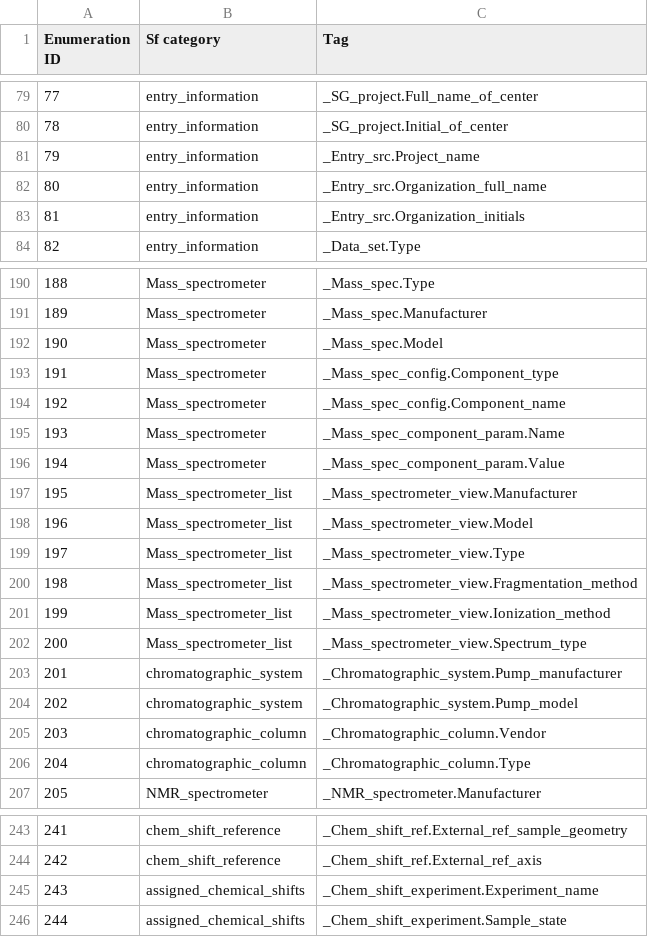
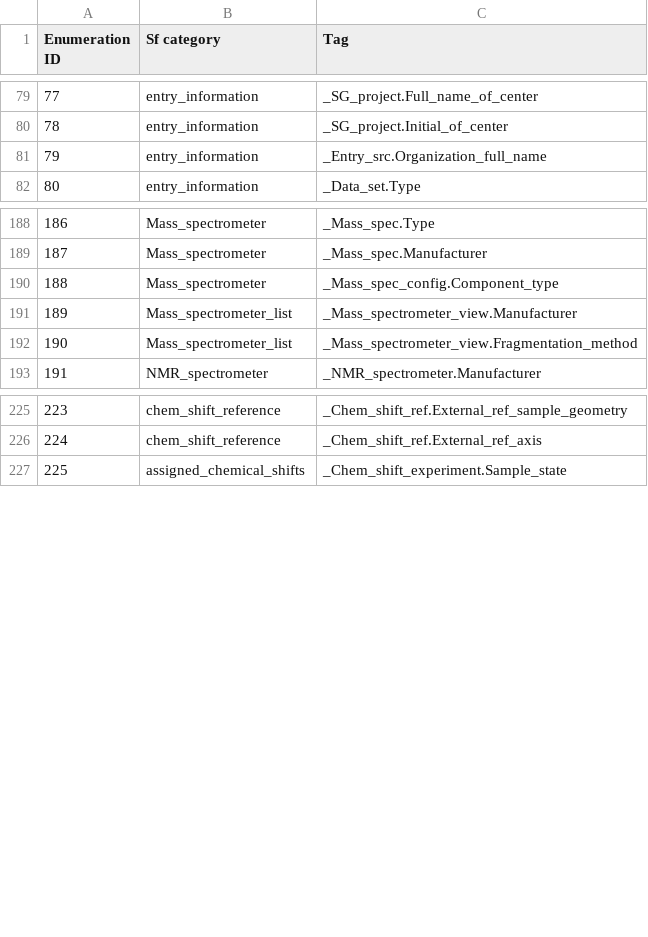
Before and after one commit to bmrb-io/nmr-star-dictionary, a CSV file: bmrb_star_v3_files/adit_input/adit_enum_hdr.csv, drawn as a sheet; only a part is shown, gaps mark what is left out; removed rows and columns are numbered as before the commit, all else as after; the diff covers the shown part only; the diff names each change by its address in the sheet, - before the commit and + after, or states it on an @@ line.

```diff
--- a/bmrb_star_v3_files/adit_input/adit_enum_hdr.csv
+++ b/bmrb_star_v3_files/adit_input/adit_enum_hdr.csv
-row 81: 79 | entry_information | _Entry_src.Project_name
@@ column A (Enumeration ID) renumbered between rows 81 and 355 @@
-row 83: 81 | entry_information | _Entry_src.Organization_initials
-row 192: 190 | Mass_spectrometer | _Mass_spec.Model
-row 194: 192 | Mass_spectrometer | _Mass_spec_config.Component_name
-row 195: 193 | Mass_spectrometer | _Mass_spec_component_param.Name
-row 196: 194 | Mass_spectrometer | _Mass_spec_component_param.Value
-row 198: 196 | Mass_spectrometer_list | _Mass_spectrometer_view.Model
-row 199: 197 | Mass_spectrometer_list | _Mass_spectrometer_view.Type
-row 201: 199 | Mass_spectrometer_list | _Mass_spectrometer_view.Ionization_method
-row 202: 200 | Mass_spectrometer_list | _Mass_spectrometer_view.Spectrum_type
-row 203: 201 | chromatographic_system | _Chromatographic_system.Pump_manufacturer
-row 204: 202 | chromatographic_system | _Chromatographic_system.Pump_model
-row 205: 203 | chromatographic_column | _Chromatographic_column.Vendor
-row 206: 204 | chromatographic_column | _Chromatographic_column.Type
-row 245: 243 | assigned_chemical_shifts | _Chem_shift_experiment.Experiment_name
```
Also changed, not shown: 42 removed rows and 1 edited cell elsewhere in this file, bmrb_star_v3_files/adit_input/query_interface.csv, 9 other files.
